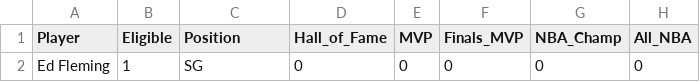
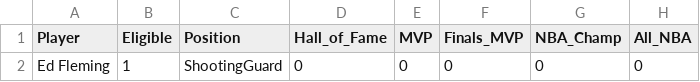
Before and after one commit to frankwillard/NBA-Hall-Of-Fame-Model, a CSV file: Erroneous Players.csv, drawn as a sheet; only a part is shown; the diff names each change by its address in the sheet, - before the commit and + after, or states it on an @@ line.

Commit message:
Update Erroneous Players.csv

```diff
--- a/Erroneous Players.csv
+++ b/Erroneous Players.csv
-C2 (Position): SG
+C2 (Position): ShootingGuard
```
